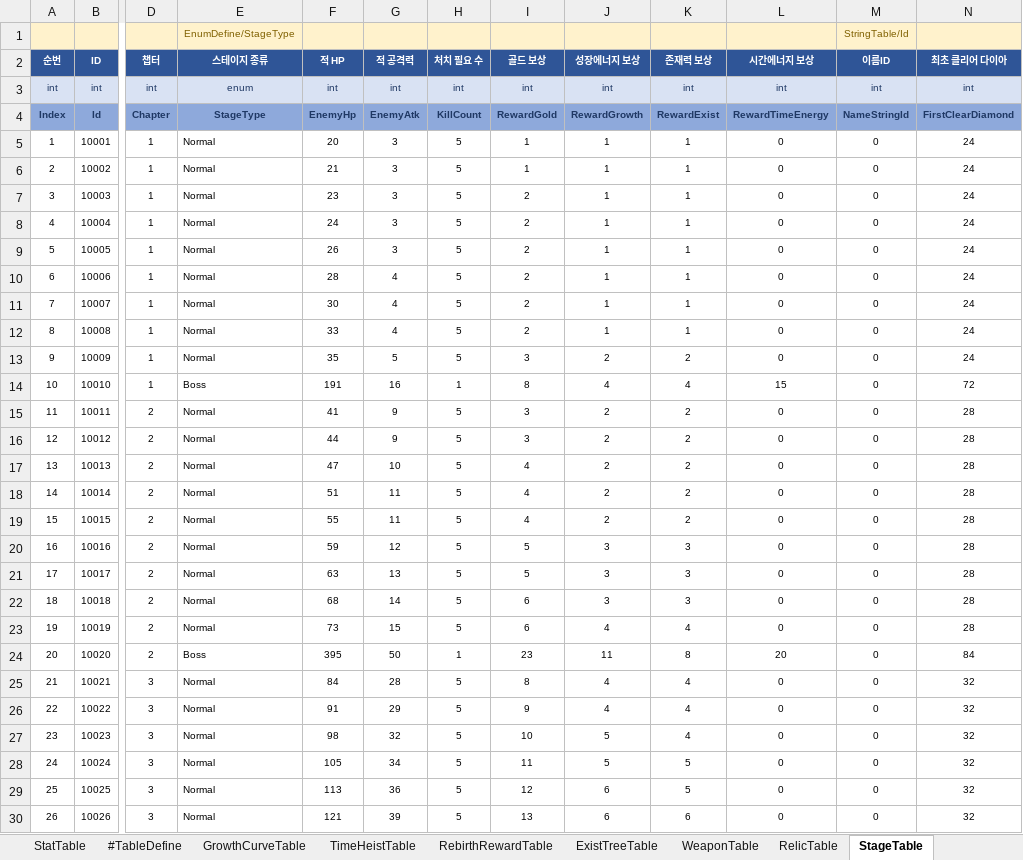
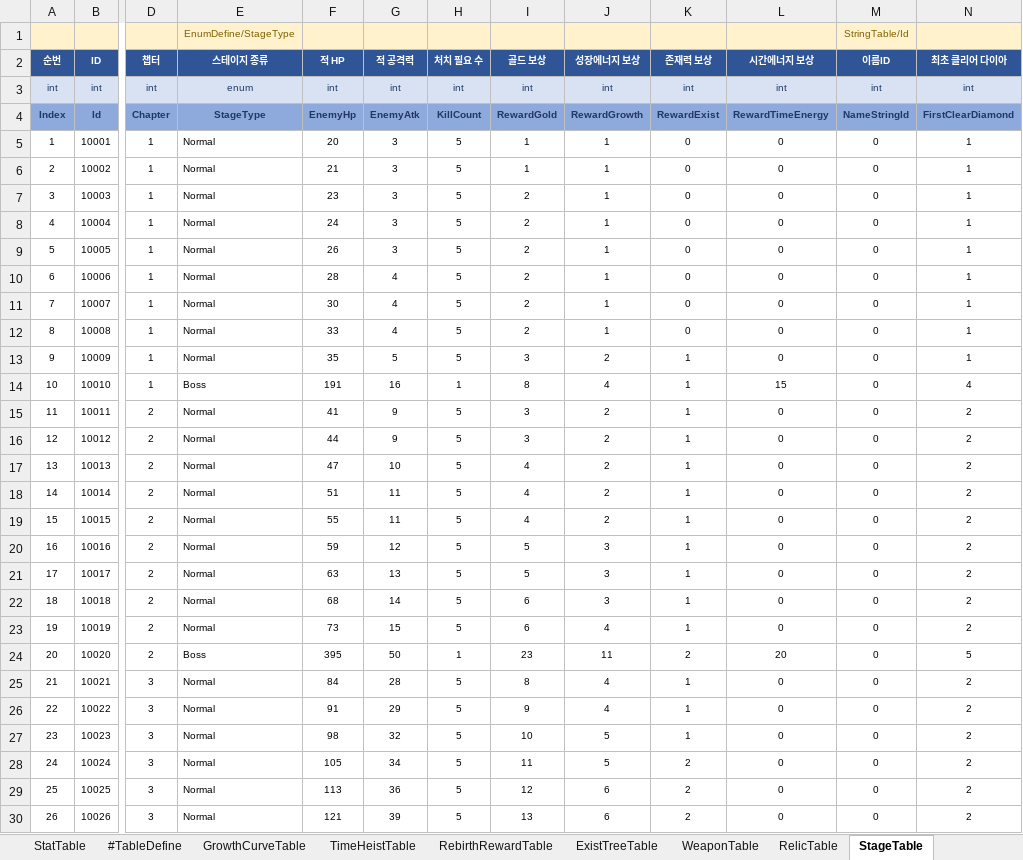
Before and after one commit to MasKids/idle_rpg, an Excel workbook: balance/balance.xlsx, sheet StageTable, drawn as a sheet; only a part is shown, gaps mark what is left out; values as stored, in another font and other column widths than the file's, no borders; the diff covers the shown part only; the diff names each change by its address in the sheet, - before the commit and + after, or states it on an @@ line.

```diff
--- a/balance/balance.xlsx (sheet StageTable)
+++ b/balance/balance.xlsx (sheet StageTable)
-K5:K12 (존재력 보상): 1
+K5:K12 (존재력 보상): 0
-N5:N13 (최초 클리어 다이아): 24
+N5:N13 (최초 클리어 다이아): 1
-K13 (존재력 보상): 2
+K13 (존재력 보상): 1
-K14 (존재력 보상): 4
+K14 (존재력 보상): 1
-N14 (최초 클리어 다이아): 72
+N14 (최초 클리어 다이아): 4
-K15:K19 (존재력 보상): 2
+K15:K19 (존재력 보상): 1
-N15:N23 (최초 클리어 다이아): 28
+N15:N23 (최초 클리어 다이아): 2
-K20:K22 (존재력 보상): 3
+K20:K22 (존재력 보상): 1
-K23 (존재력 보상): 4
+K23 (존재력 보상): 1
-K24 (존재력 보상): 8
+K24 (존재력 보상): 2
-N24 (최초 클리어 다이아): 84
+N24 (최초 클리어 다이아): 5
-K25:K27 (존재력 보상): 4
+K25:K27 (존재력 보상): 1
-N25:N30 (최초 클리어 다이아): 32
+N25:N30 (최초 클리어 다이아): 2
-K28:K29 (존재력 보상): 5
+K28:K29 (존재력 보상): 2
-K30 (존재력 보상): 6
+K30 (존재력 보상): 2
```
Also changed, not shown: 648 edited cells elsewhere in this sheet, sheet PatchNoteTable, sheet StringTable, 6 other files.
